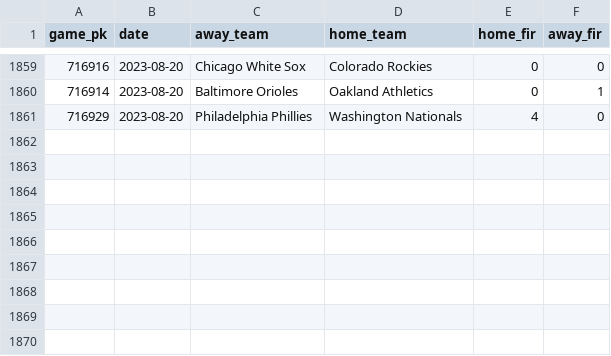
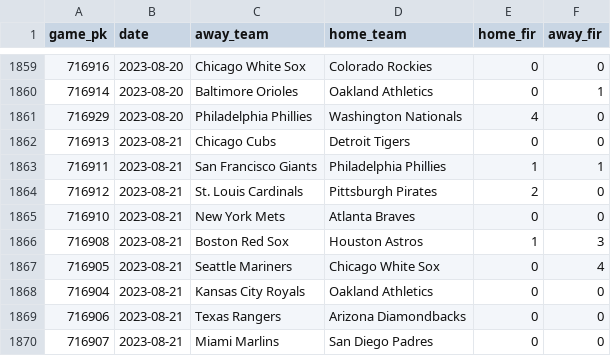
Before and after one commit to chadallison/mlb_cpr, a CSV file: first_inning_runs.csv, drawn as a sheet; only a part is shown, gaps mark what is left out; the diff names each change by its address in the sheet, - before the commit and + after, or states it on an @@ line.

```diff
--- a/first_inning_runs.csv
+++ b/first_inning_runs.csv
+row 1862: 716913 | 2023-08-21 | Chicago Cubs | Detroit Tigers | 0 | 0
+row 1863: 716911 | 2023-08-21 | San Francisco Giants | Philadelphia Phillies | 1 | 1
+row 1864: 716912 | 2023-08-21 | St. Louis Cardinals | Pittsburgh Pirates | 2 | 0
+row 1865: 716910 | 2023-08-21 | New York Mets | Atlanta Braves | 0 | 0
+row 1866: 716908 | 2023-08-21 | Boston Red Sox | Houston Astros | 1 | 3
+row 1867: 716905 | 2023-08-21 | Seattle Mariners | Chicago White Sox | 0 | 4
+row 1868: 716904 | 2023-08-21 | Kansas City Royals | Oakland Athletics | 0 | 0
+row 1869: 716906 | 2023-08-21 | Texas Rangers | Arizona Diamondbacks | 0 | 0
+row 1870: 716907 | 2023-08-21 | Miami Marlins | San Diego Padres | 0 | 0
```
Also changed, not shown: all_game_hrs.csv, all_game_ks.csv, 34 other files.
